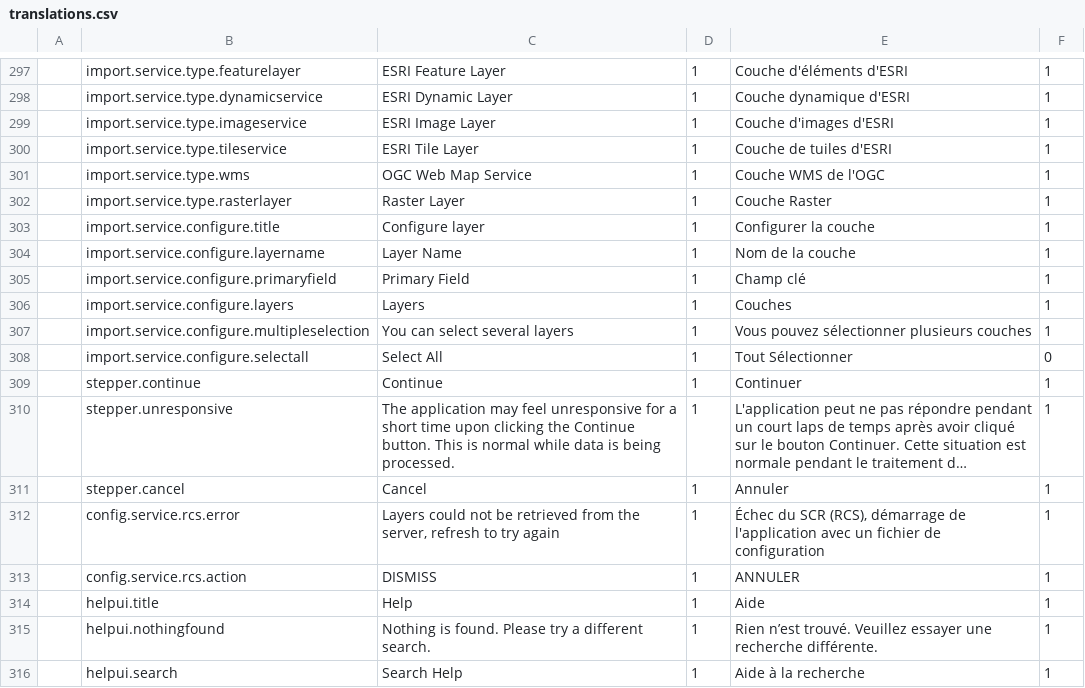
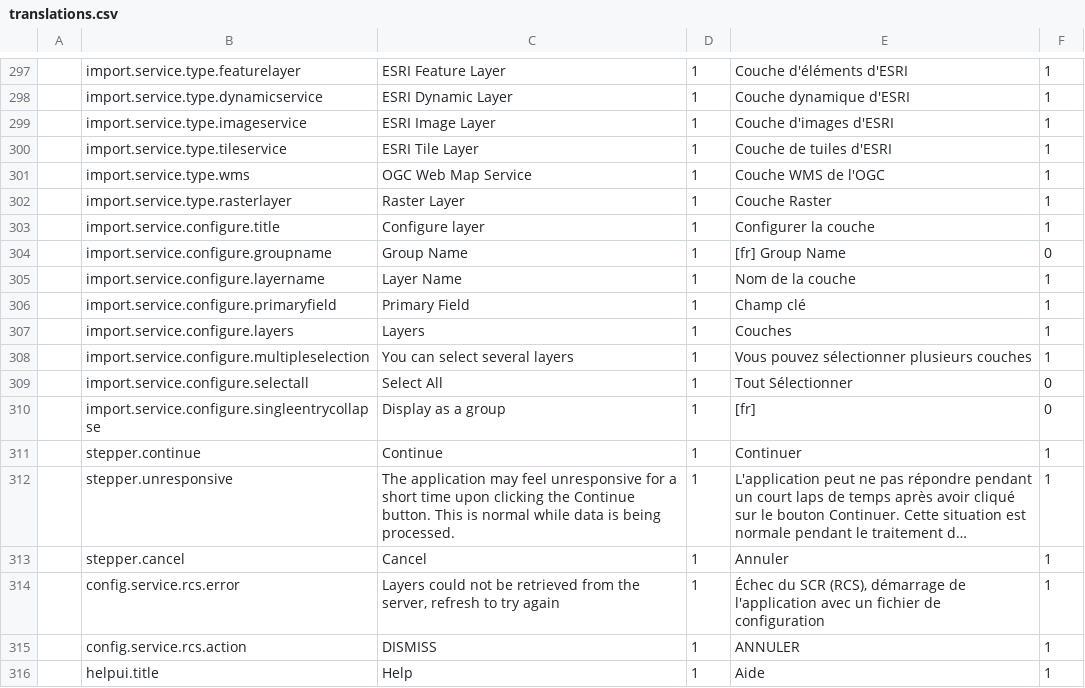
Before and after one commit to fgpv-vpgf/fgpv-vpgf, a CSV file: src/locales/translations.csv, drawn as a sheet; only a part is shown, gaps mark what is left out; the shorter side is filled out with more unchanged rows; long unchanged cells end in …; the diff names each change by its address in the sheet, - before the commit and + after, or states it on an @@ line.

Commit message:
feat(ui): add single entry collapse option to layer import wizard
- when adding dynamic as a single entry, the option to change the top
group name is hidden
- control order is changed for dynamic layer configuration step: layers,
collapse, group name
- Also the stepper items will set their own focus.

```diff
--- a/src/locales/translations.csv
+++ b/src/locales/translations.csv
+row 304:  | import.service.configure.groupname | Group Name | 1 | [fr] Group Name | 0
+row 310:  | import.service.configure.singleentrycollapse | Display as a group | 1 | [fr] | 0
```
Also changed, not shown: 8 other files.
